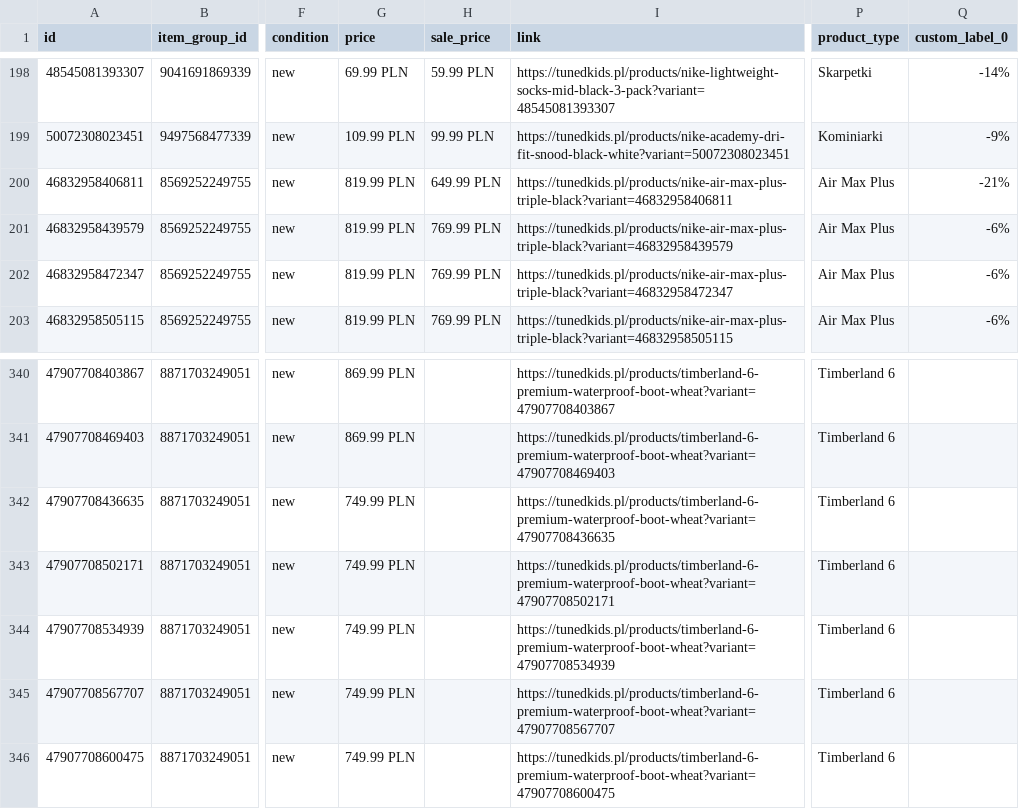
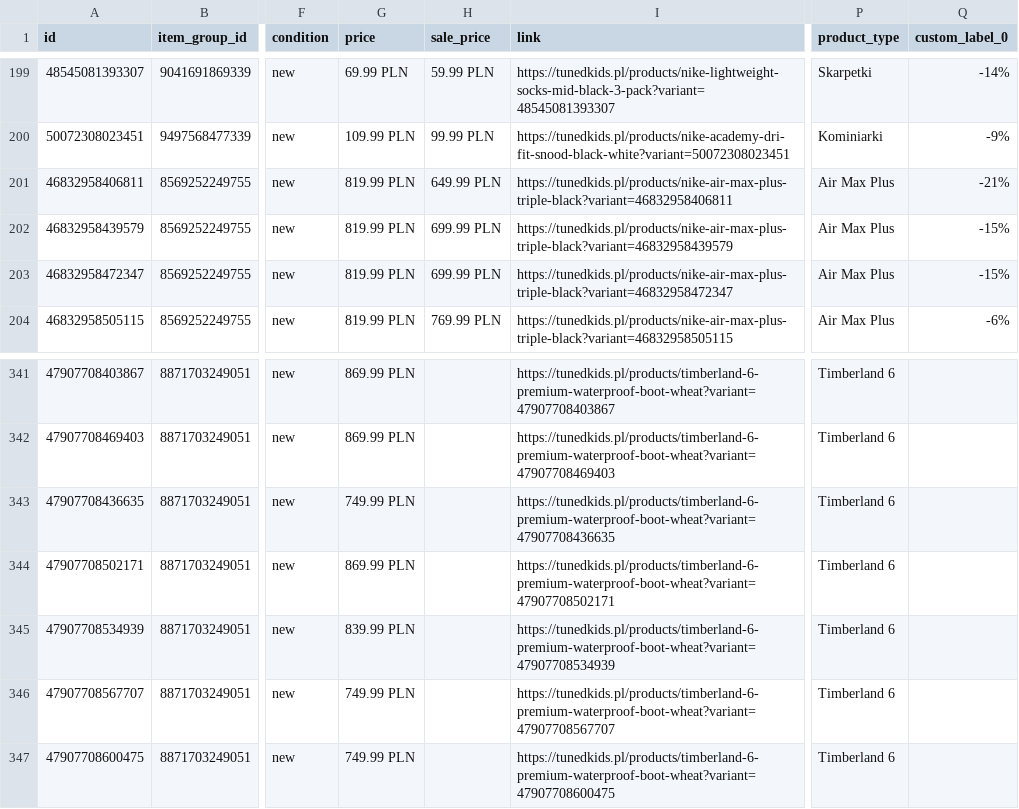
Before and after one commit to tunedkids/meta-katalog, a CSV file: feed_best.csv, drawn as a sheet; only a part is shown, gaps mark what is left out; addresses are those after the commit; the diff covers the shown part only; the diff names each change by its address in the sheet, - before the commit and + after, or states it on an @@ line.

```diff
--- a/feed_best.csv
+++ b/feed_best.csv
-H202:H203 (sale_price): 769.99 PLN
+H202:H203 (sale_price): 699.99 PLN
-Q202:Q203 (custom_label_0): -6%
+Q202:Q203 (custom_label_0): -15%
-G344 (price): 749.99 PLN
+G344 (price): 869.99 PLN
-G345 (price): 749.99 PLN
+G345 (price): 839.99 PLN
```
Also changed, not shown: 3 added rows and 2 removed rows elsewhere in this file, 2 other files.
